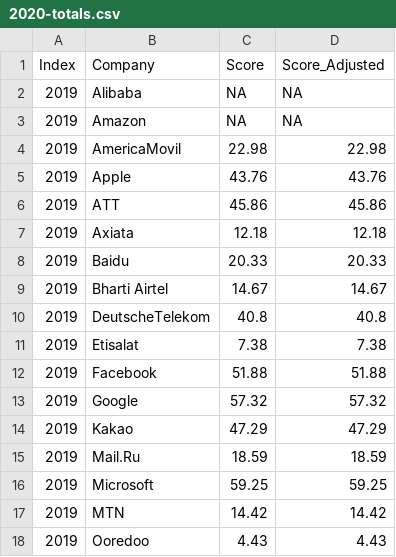
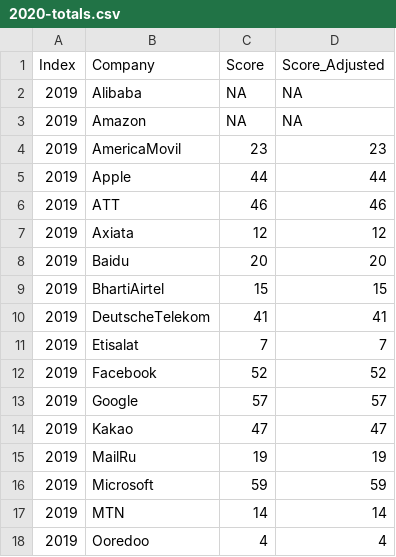
Before and after one commit to rankingdigitalrights/index2022, a CSV file: data/2020-totals.csv, drawn as a sheet; only a part is shown; the diff covers the shown part only.

```diff
--- a/data/2020-totals.csv
+++ b/data/2020-totals.csv
@@ -3,16 +3,16 @@ Index,Company,Score,Score_Adjusted
 2019,Amazon,NA,NA
-2019,AmericaMovil,22.98,22.98
-2019,Apple,43.76,43.76
-2019,ATT,45.86,45.86
-2019,Axiata,12.18,12.18
-2019,Baidu,20.33,20.33
-2019,Bharti Airtel,14.67,14.67
-2019,DeutscheTelekom,40.8,40.8
-2019,Etisalat,7.38,7.38
-2019,Facebook,51.88,51.88
-2019,Google,57.32,57.32
-2019,Kakao,47.29,47.29
-2019,Mail.Ru,18.59,18.59
-2019,Microsoft,59.25,59.25
-2019,MTN,14.42,14.42
-2019,Ooredoo,4.43,4.43
+2019,AmericaMovil,23,23
+2019,Apple,44,44
+2019,ATT,46,46
+2019,Axiata,12,12
+2019,Baidu,20,20
+2019,BhartiAirtel,15,15
+2019,DeutscheTelekom,41,41
+2019,Etisalat,7,7
+2019,Facebook,52,52
+2019,Google,57,57
+2019,Kakao,47,47
+2019,MailRu,19,19
+2019,Microsoft,59,59
+2019,MTN,14,14
+2019,Ooredoo,4,4
```
Also changed, not shown: 72 edited cells elsewhere in this file, data/2020-categories.csv, 1 other file.
